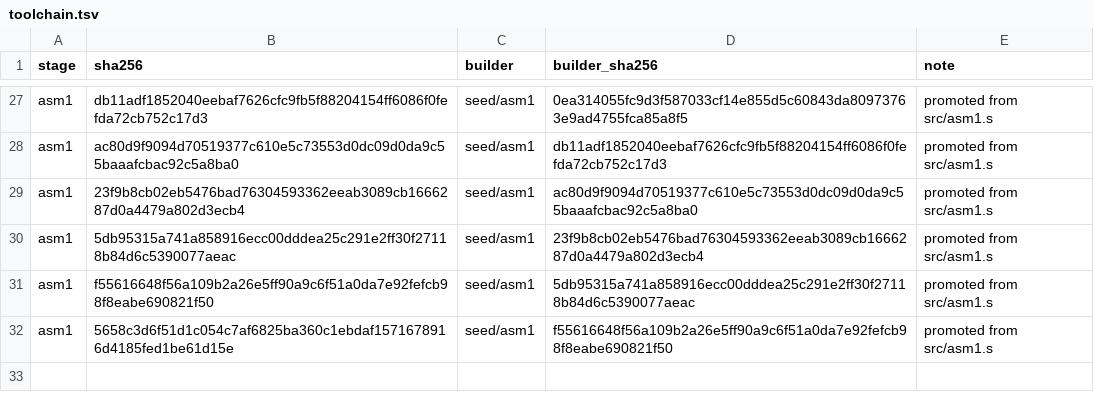
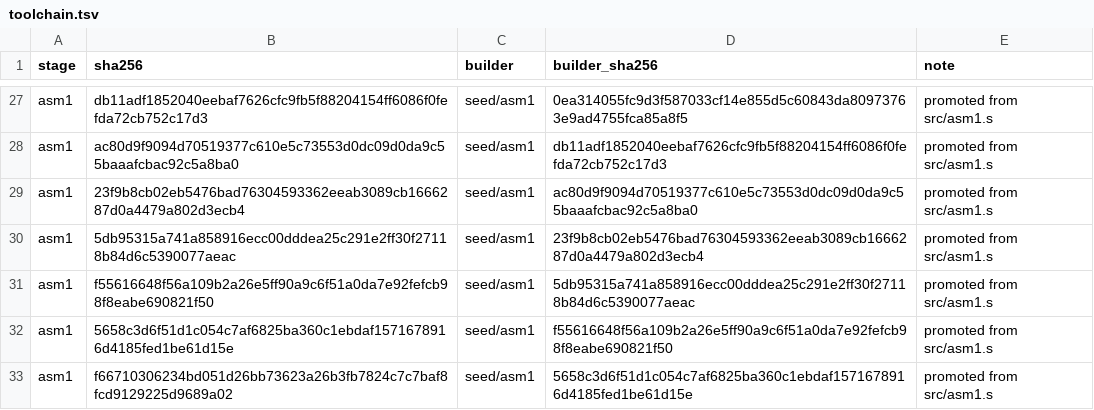
Before and after one commit to saxeum/asm-bootstrap, a TSV file: docs/toolchain.tsv, drawn as a sheet; only a part is shown, gaps mark what is left out.

```diff
--- a/docs/toolchain.tsv
+++ b/docs/toolchain.tsv
@@ -32 +32,2 @@ asm1	f55616648f56a109b2a26e5ff90a9c6f51a0da7e92fefcb98f8eabe690821f50	seed/asm1
 asm1	5658c3d6f51d1c054c7af6825ba360c1ebdaf1571678916d4185fed1be61d15e	seed/asm1	f55616648f56a109b2a26e5ff90a9c6f51a0da7e92fefcb98f8eabe690821f50	promoted from src/asm1.s
+asm1	f66710306234bd051d26bb73623a26b3fb7824c7c7baf8fcd9129225d9689a02	seed/asm1	5658c3d6f51d1c054c7af6825ba360c1ebdaf1571678916d4185fed1be61d15e	promoted from src/asm1.s
```
Also changed, not shown: docs/provenance.tsv, 10 other files.
